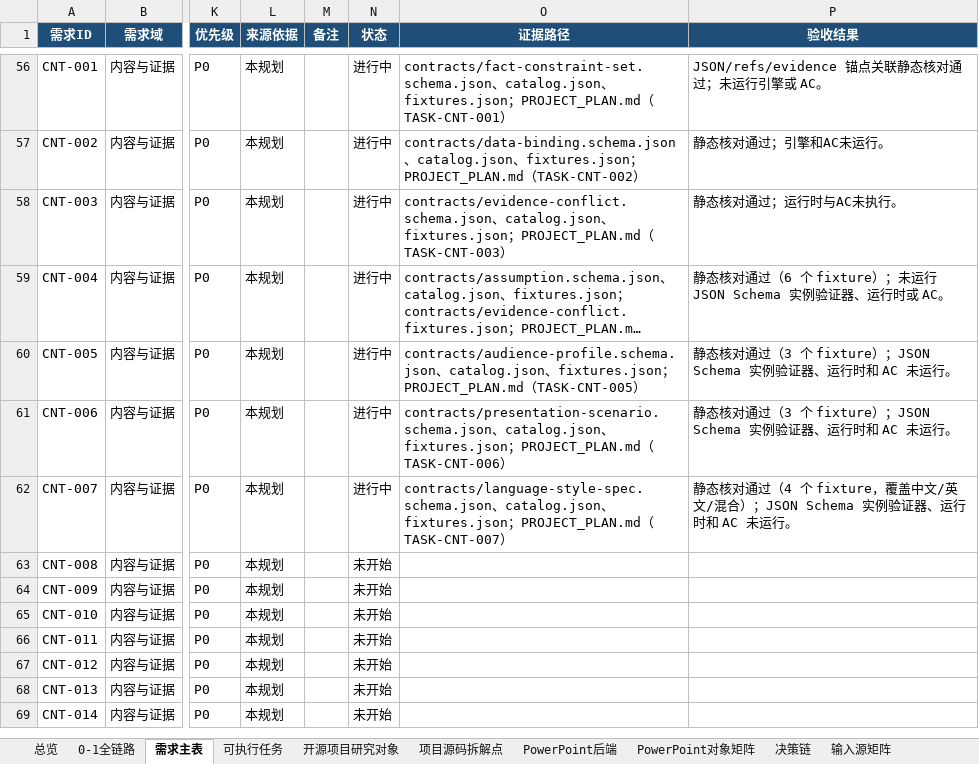
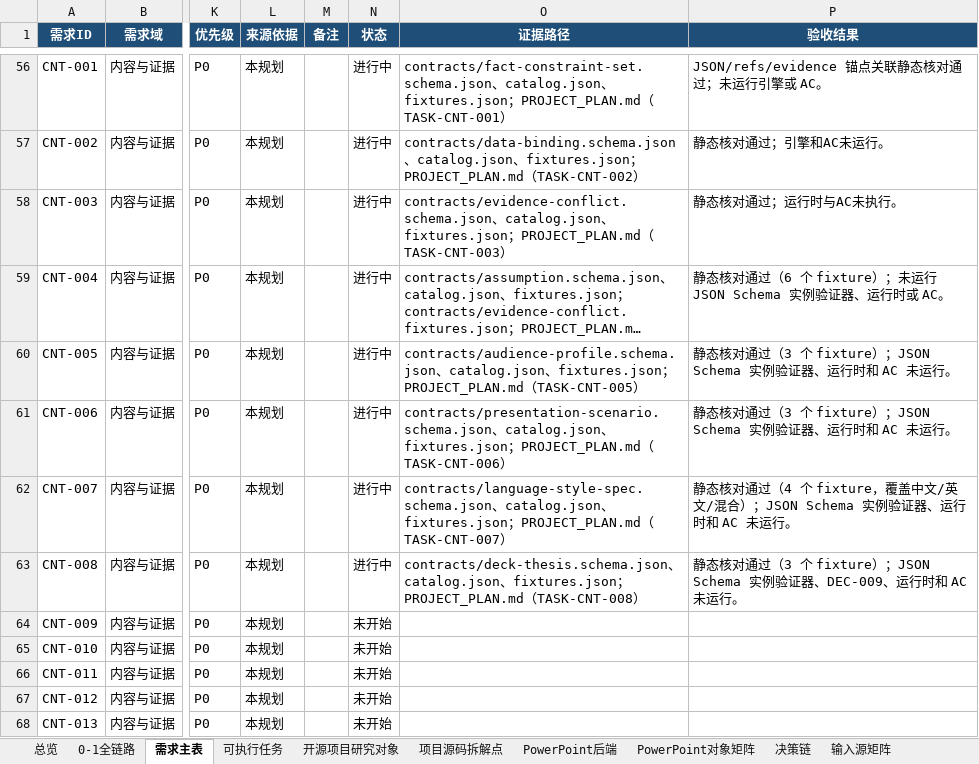
Before and after one commit to XXYoLoong/YoloongPPT, an Excel workbook: AI_PPT_完整需求与任务矩阵_V0.3.xlsx, sheet 需求主表, drawn as a sheet; only a part is shown, gaps mark what is left out; the shorter side is filled out with more unchanged rows; long unchanged cells end in …; values as stored, in another font and other column widths than the file's, no borders; conditional formats and table styles not drawn; the diff names each change by its address in the sheet, - before the commit and + after, or states it on an @@ line.

```diff
--- a/AI_PPT_完整需求与任务矩阵_V0.3.xlsx (sheet 需求主表)
+++ b/AI_PPT_完整需求与任务矩阵_V0.3.xlsx (sheet 需求主表)
-N63 (状态): 未开始
+N63 (状态): 进行中
-O63 (证据路径): (empty)
+O63 (证据路径): contracts/deck-thesis.schema.json、catalog.json、fixtures.json；PROJECT_PLAN.md（TASK-CNT-008）
-P63 (验收结果): (empty)
+P63 (验收结果): 静态核对通过（3 个 fixture）；JSON Schema 实例验证器、DEC-009、运行时和 AC 未运行。
```
Also changed, not shown: sheet 数据对象, sheet 可执行任务, charts or pictures, 6 other files.
